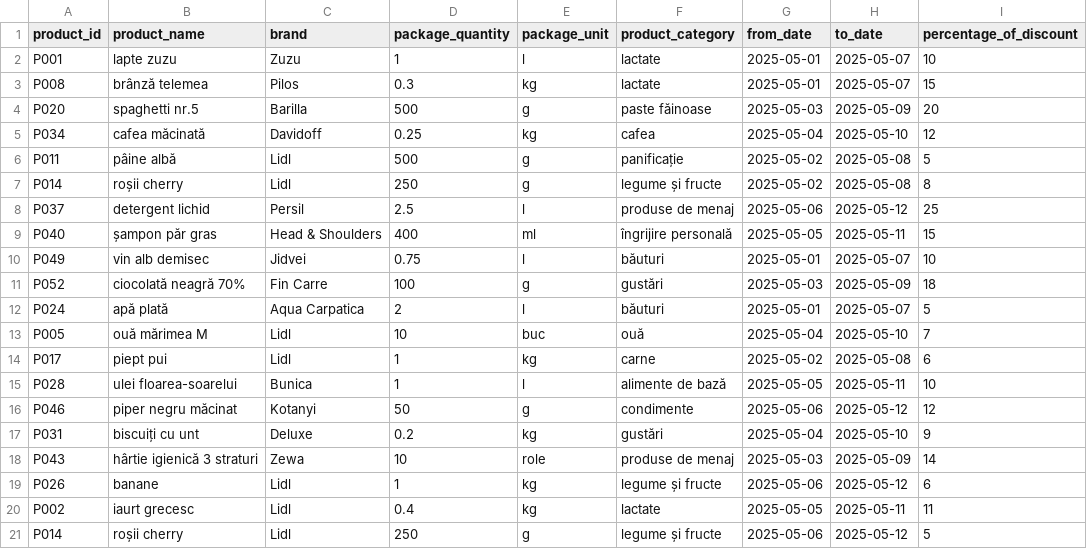
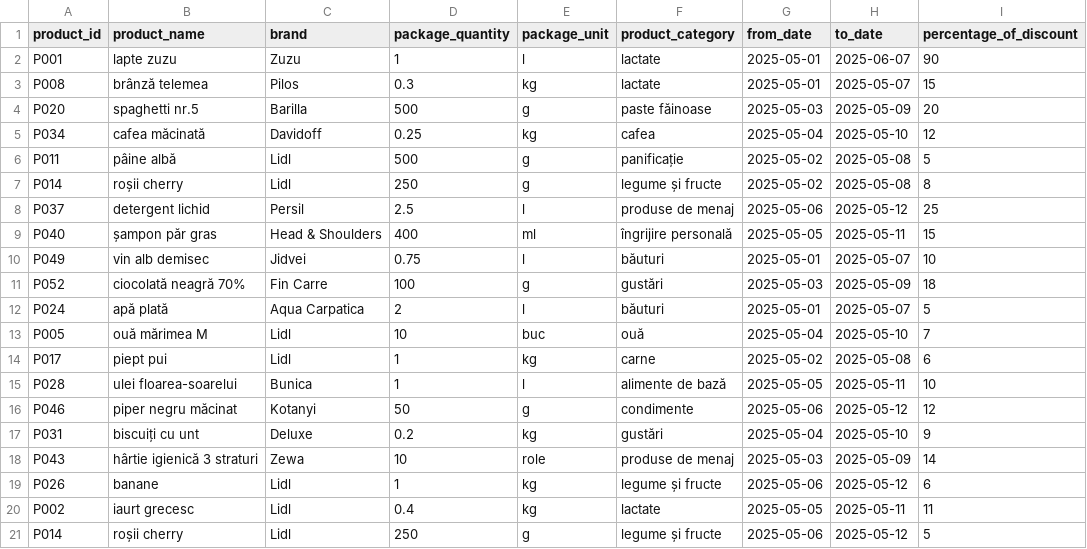
Before and after one commit to LupeanAlexandru/price-comparator-market, a CSV file: src/main/resources/csv/lidl_discounts_2025-05-01.csv, drawn as a sheet.

```diff
--- a/src/main/resources/csv/lidl_discounts_2025-05-01.csv
+++ b/src/main/resources/csv/lidl_discounts_2025-05-01.csv
@@ -1,3 +1,3 @@
 product_id,product_name,brand,package_quantity,package_unit,product_category,from_date,to_date,percentage_of_discount
-P001,lapte zuzu,Zuzu,1,l,lactate,2025-05-01,2025-05-07,10
+P001,lapte zuzu,Zuzu,1,l,lactate,2025-05-01,2025-06-07,90
 P008,brânză telemea,Pilos,0.3,kg,lactate,2025-05-01,2025-05-07,15
```
Also changed, not shown: src/main/resources/csv/kaufland_2025-05-08.csv, src/main/resources/csv/kaufland_discounts_2025-05-01.csv, 13 other files.
